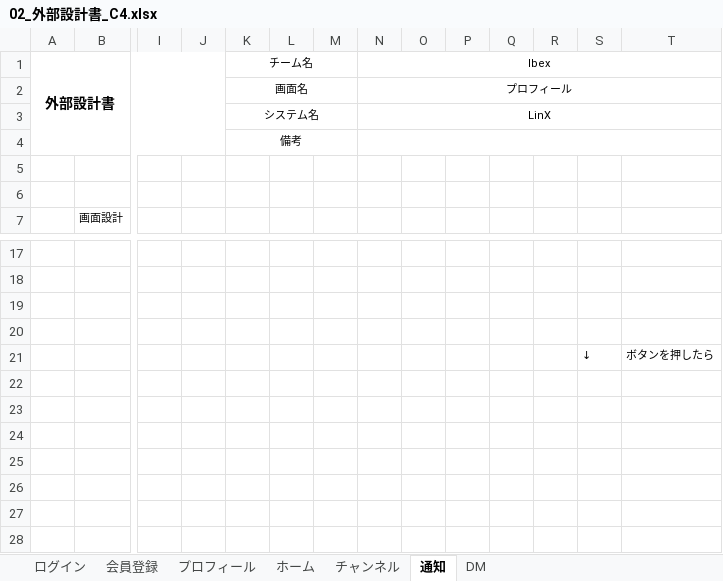
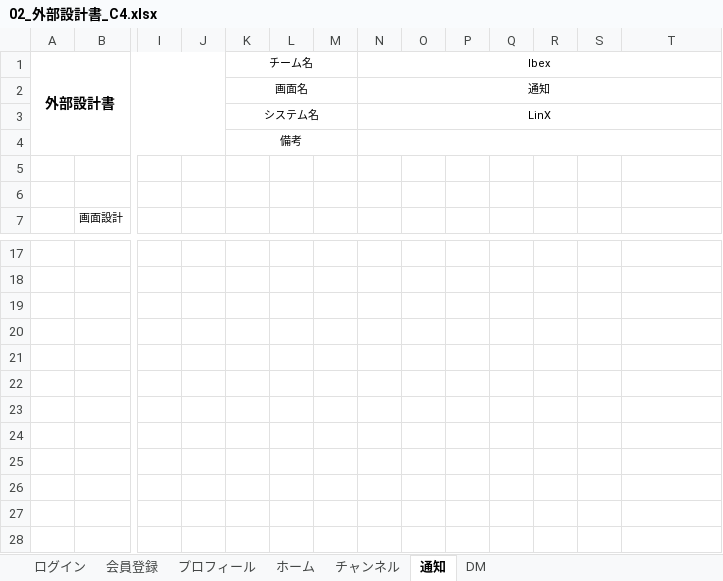
Before and after one commit to plusdojo2024/C4, an Excel workbook: doc/外部設計書/02_外部設計書_C4.xlsx, sheet 通知, drawn as a sheet; only a part is shown, gaps mark what is left out; values as stored, in another font and other column widths than the file's, no borders; charts and pictures not drawn; rows hold the shown columns only; the diff names each change by its address in the sheet, - before the commit and + after, or states it on an @@ line.

```diff
--- a/doc/外部設計書/02_外部設計書_C4.xlsx (sheet 通知)
+++ b/doc/外部設計書/02_外部設計書_C4.xlsx (sheet 通知)
-N2: プロフィール
+N2: 通知
-row 21:  |  |  |  |  |  |  |  |  |  |  |  | ↓ | ボタンを押したら
+row 21: (empty)
```
Also changed, not shown: sheet 会員登録, sheet ログイン, sheet ホーム, sheet プロフィール, sheet DM, charts or pictures, 1 other file.
